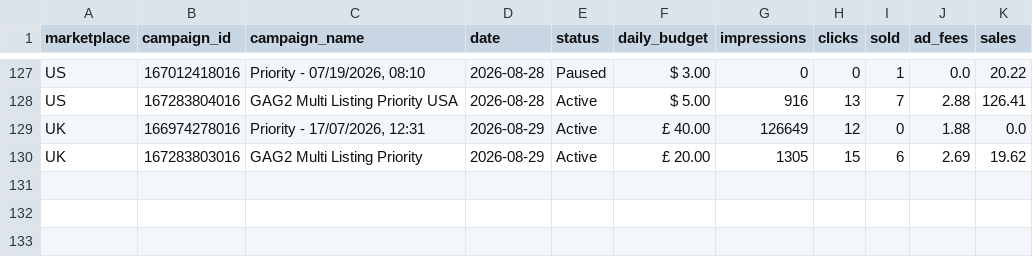
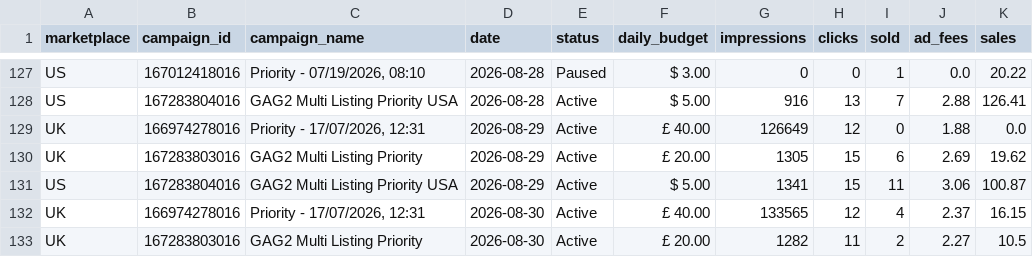
Before and after one commit to Jstone1809/rbx-mailbox-tool, a CSV file: data/priority_history.csv, drawn as a sheet; only a part is shown, gaps mark what is left out.

Commit message:
Update advertising data

```diff
--- a/data/priority_history.csv
+++ b/data/priority_history.csv
@@ -130 +130,4 @@ UK,166974278016,"Priority - 17/07/2026, 12:31",2026-08-29,Active,£ 40.00,126649
 UK,167283803016,GAG2 Multi Listing Priority,2026-08-29,Active,£ 20.00,1305,15,6,2.69,19.62
+US,167283804016,GAG2 Multi Listing Priority USA,2026-08-29,Active,$ 5.00,1341,15,11,3.06,100.87
+UK,166974278016,"Priority - 17/07/2026, 12:31",2026-08-30,Active,£ 40.00,133565,12,4,2.37,16.15
+UK,167283803016,GAG2 Multi Listing Priority,2026-08-30,Active,£ 20.00,1282,11,2,2.27,10.5
```
